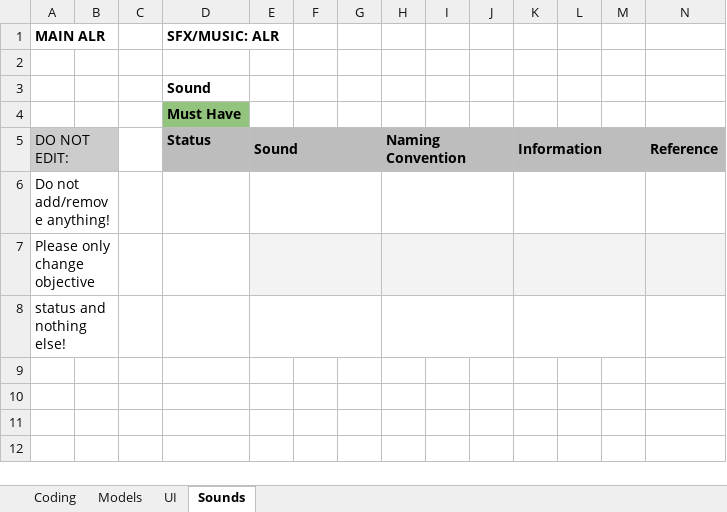
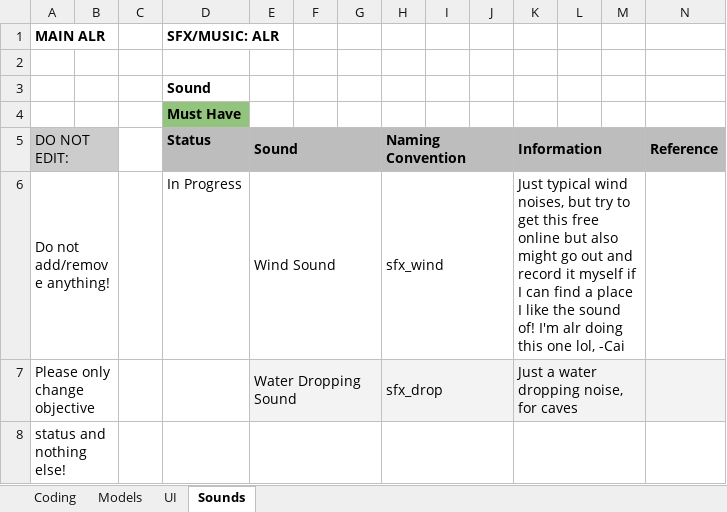
Before and after one commit to caitheai/Cost-of-Betrayal, an Excel workbook: To-Do/MainALR.xlsx, sheet Sounds, drawn as a sheet; only a part is shown; values as stored, in another font and other column widths than the file's, no borders; charts and pictures and table styles not drawn; removed rows and columns are numbered as before the commit, all else as after; rows hold the shown columns only; the diff names each change by its address in the sheet, - before the commit and + after, or states it on an @@ line.

```diff
--- a/To-Do/MainALR.xlsx (sheet Sounds)
+++ b/To-Do/MainALR.xlsx (sheet Sounds)
-row 6: Do not add/remove anything!
-row 7: Please only change objective
+row 6: Do not add/remove anything! |  |  | In Progress | Wind Sound |  |  | sfx_wind |  |  | Just typical wind noises, but try to get this free online but also might go out and record it myself if I can find a place I like the sound of! I'm alr doing this one lol, -Cai
+row 7: Please only change objective |  |  |  | Water Dropping Sound |  |  | sfx_drop |  |  | Just a water dropping noise, for caves
```
Also changed, not shown: sheet Coding, sheet UI, sheet Models, charts or pictures, 11 other files.
